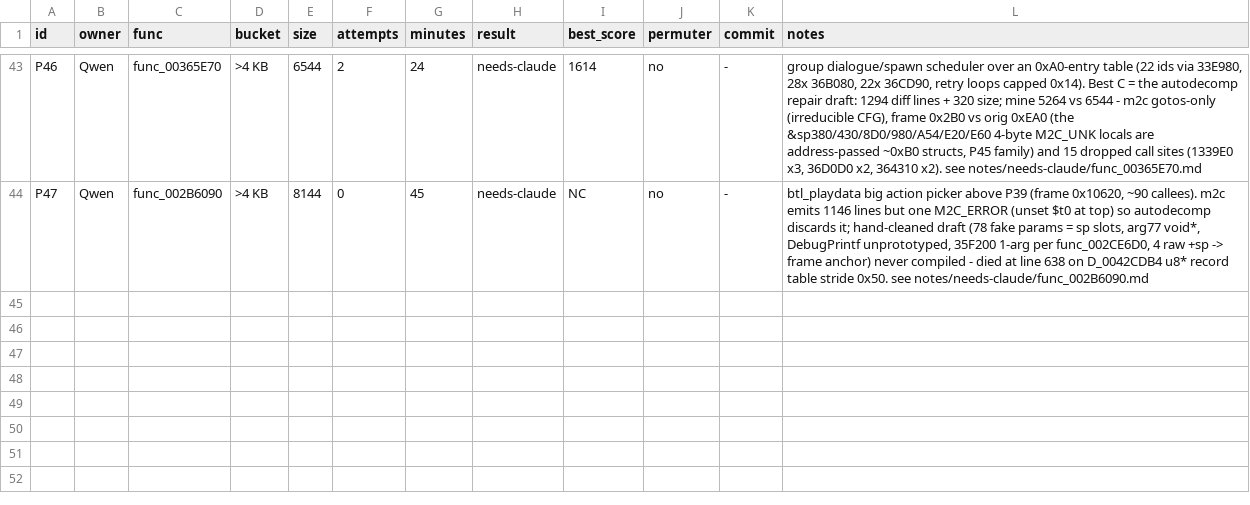
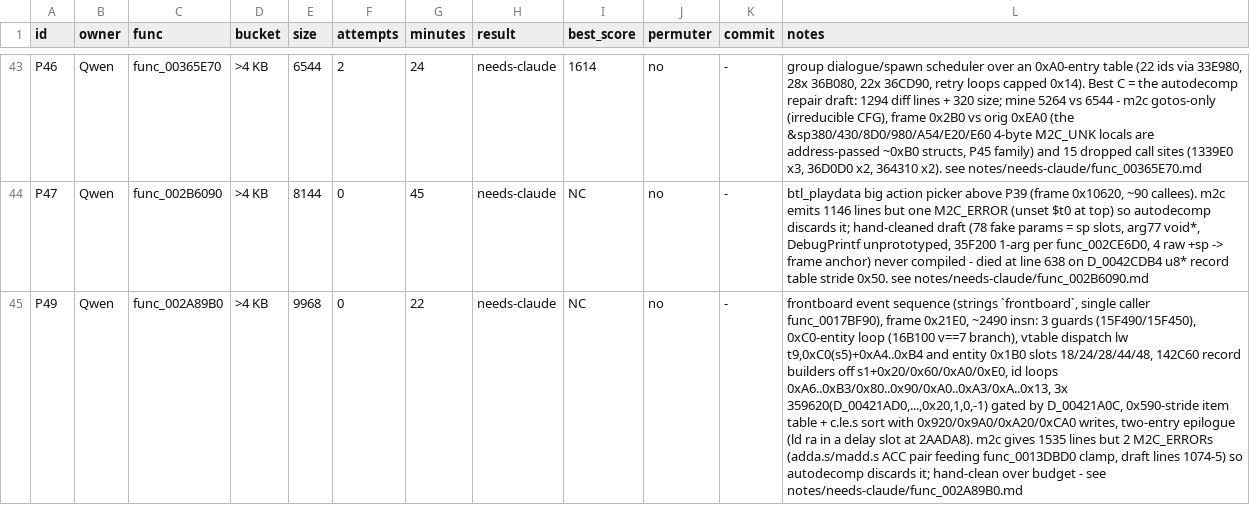
Before and after one commit to Yakuru-43/dq8-decomp, a TSV file: notes/pilot.tsv, drawn as a sheet; only a part is shown, gaps mark what is left out; the diff names each change by its address in the sheet, - before the commit and + after, or states it on an @@ line.

```diff
--- a/notes/pilot.tsv
+++ b/notes/pilot.tsv
+row 45: P49 | Qwen | func_002A89B0 | >4 KB | 9968 | 0 | 22 | needs-claude | NC | no | - | frontboard event sequence (strings `frontboard`, single caller func_0017BF90), frame 0x21E0, ~2490 insn: 3 guards (15F490/15F450), 0xC0-entity loop (16B100 v==7 branch), vtable dispatch lw t9,0xC0(s5)+0xA4..0xB4 and entity 0x1B0 slots 18/24/28/44/48, 142C60 record builders off s1+0x20/0x60/0xA0/0xE0, id loops 0xA6..0xB3/0x80..0x90/0xA0..0xA3/0xA..0x13, 3x 359620(D_00421AD0,...,0x20,1,0,-1) gated by D_00421A0C, 0x590-stride item table + c.le.s sort with 0x920/0x9A0/0xA20/0xCA0 writes, two-entry epilogue (ld ra in a delay slot at 2AADA8). m2c gives 1535 lines but 2 M2C_ERRORs (adda.s/madd.s ACC pair feeding func_0013DBD0 clamp, draft lines 1074-5) so autodecomp discards it; hand-clean over budget - see notes/needs-claude/func_002A89B0.md
```
Also changed, not shown: 2 other files.
